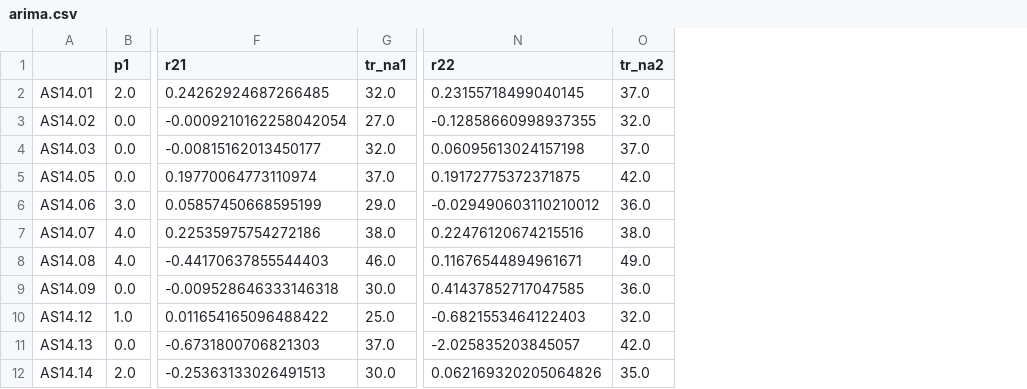
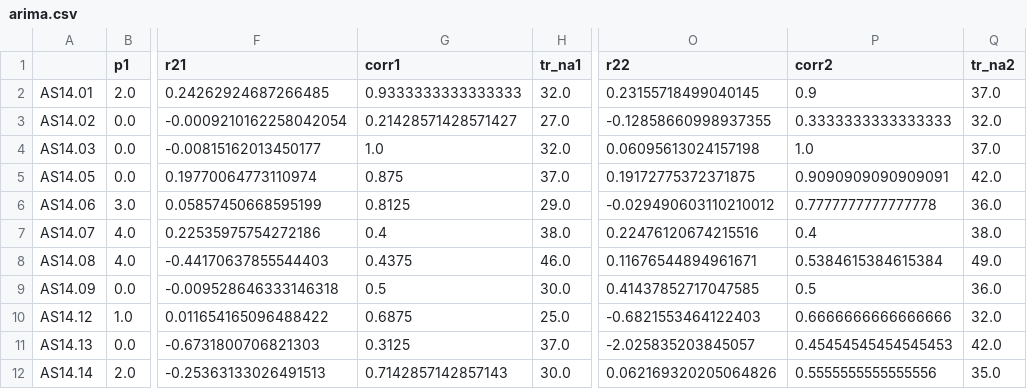
Before and after one commit to susymaijer/DMT, a CSV file: results/arima.csv, drawn as a sheet; only a part is shown, gaps mark what is left out; the diff names each change by its address in the sheet, - before the commit and + after, or states it on an @@ line.

```diff
--- a/results/arima.csv
+++ b/results/arima.csv
+column G (corr1), rows 2-12: 0.9333333333333333 | 0.21428571428571427 | 1.0 | 0.875 | 0.8125 | 0.4 | 0.4375 | 0.5 | 0.6875 | 0.3125 | 0.7142857142857143
+column P (corr2), rows 2-12: 0.9 | 0.3333333333333333 | 1.0 | 0.9090909090909091 | 0.7777777777777778 | 0.4 | 0.5384615384615384 | 0.5 | 0.6666666666666666 | 0.45454545454545453 | 0.5555555555555556
```
Also changed, not shown: results/arima_final.csv, 2 other files.
